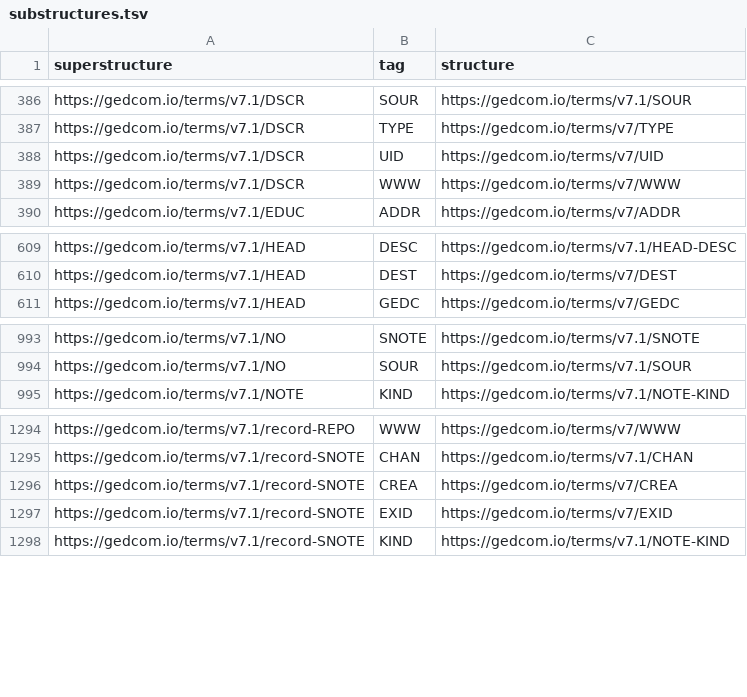
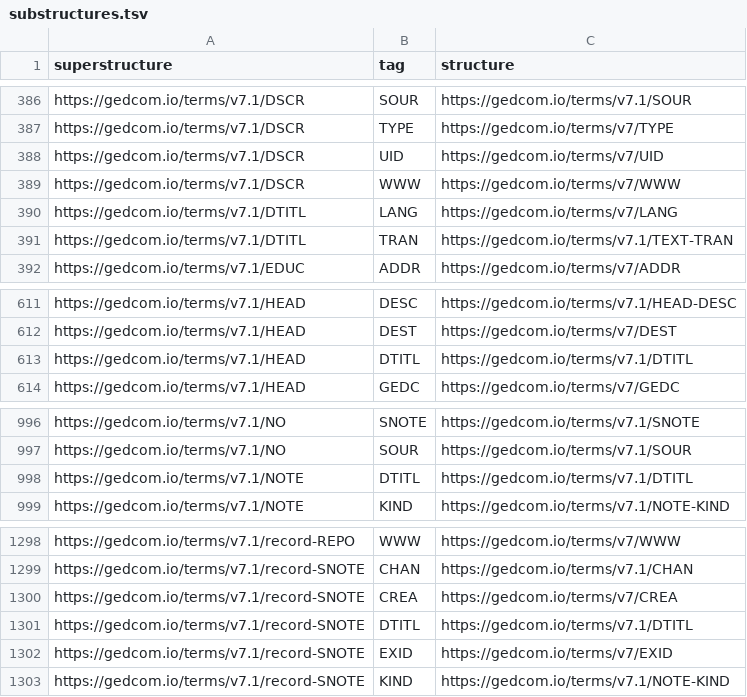
Before and after one commit to FamilySearch/GEDCOM, a TSV file: extracted-files/substructures.tsv, drawn as a sheet; only a part is shown, gaps mark what is left out; the diff names each change by its address in the sheet, - before the commit and + after, or states it on an @@ line.

```diff
--- a/extracted-files/substructures.tsv
+++ b/extracted-files/substructures.tsv
+row 390: https://gedcom.io/terms/v7.1/DTITL | LANG | https://gedcom.io/terms/v7/LANG
+row 391: https://gedcom.io/terms/v7.1/DTITL | TRAN | https://gedcom.io/terms/v7.1/TEXT-TRAN
+row 613: https://gedcom.io/terms/v7.1/HEAD | DTITL | https://gedcom.io/terms/v7.1/DTITL
+row 998: https://gedcom.io/terms/v7.1/NOTE | DTITL | https://gedcom.io/terms/v7.1/DTITL
+row 1301: https://gedcom.io/terms/v7.1/record-SNOTE | DTITL | https://gedcom.io/terms/v7.1/DTITL
```
Also changed, not shown: extracted-files/cardinalities.tsv, extracted-files/payloads.tsv, 8 other files.
